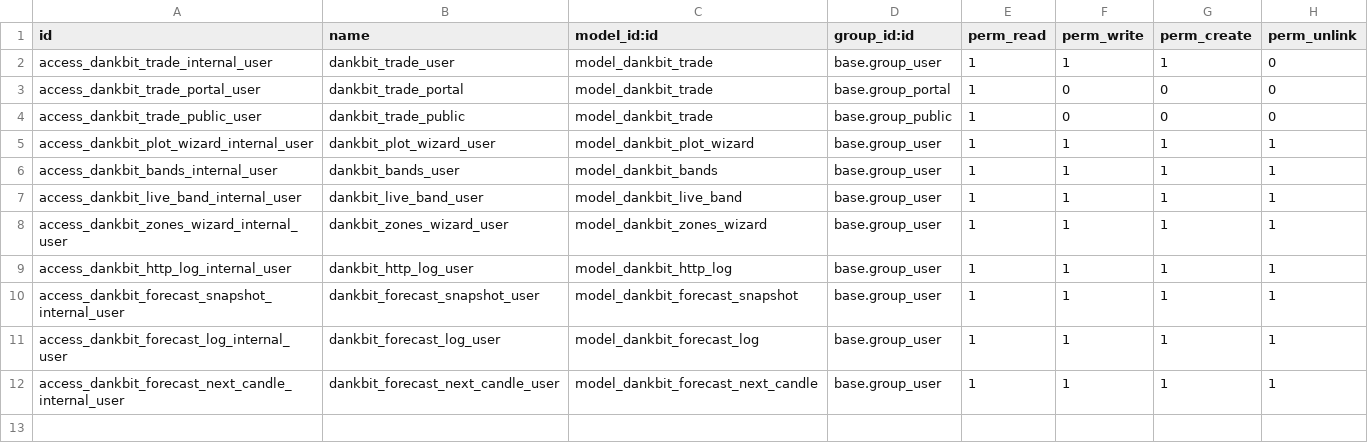
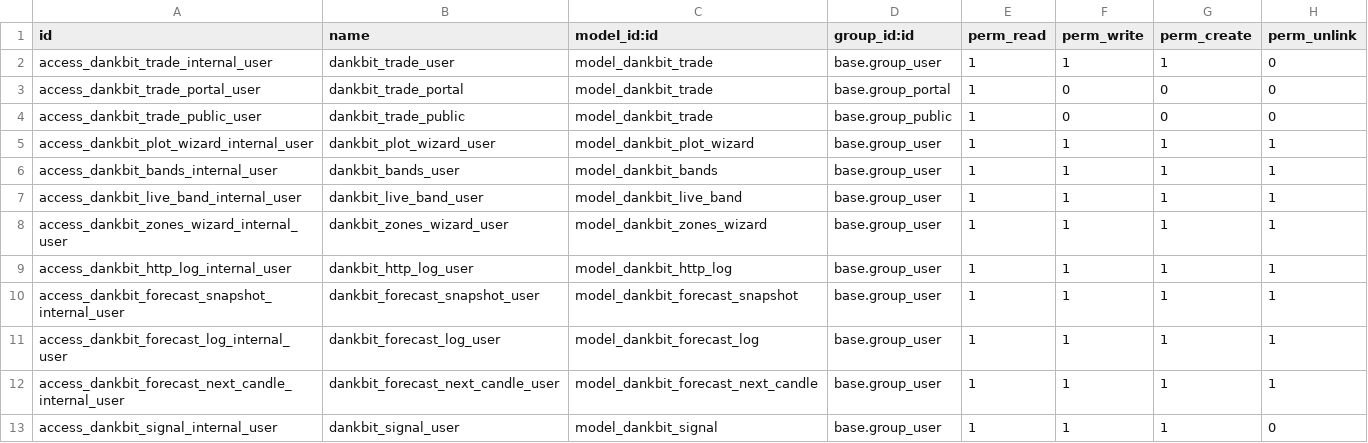
Before and after one commit to fshahy/dankbit, a CSV file: my_addons/dankbit/security/ir.model.access.csv, drawn as a sheet.

```diff
--- a/my_addons/dankbit/security/ir.model.access.csv
+++ b/my_addons/dankbit/security/ir.model.access.csv
@@ -12 +12,2 @@ id,name,model_id:id,group_id:id,perm_read,perm_write,perm_create,perm_unlink
 "access_dankbit_forecast_next_candle_internal_user","dankbit_forecast_next_candle_user","model_dankbit_forecast_next_candle","base.group_user",1,1,1,1
+"access_dankbit_signal_internal_user","dankbit_signal_user","model_dankbit_signal","base.group_user",1,1,1,0
```
Also changed, not shown: 5 other files.
